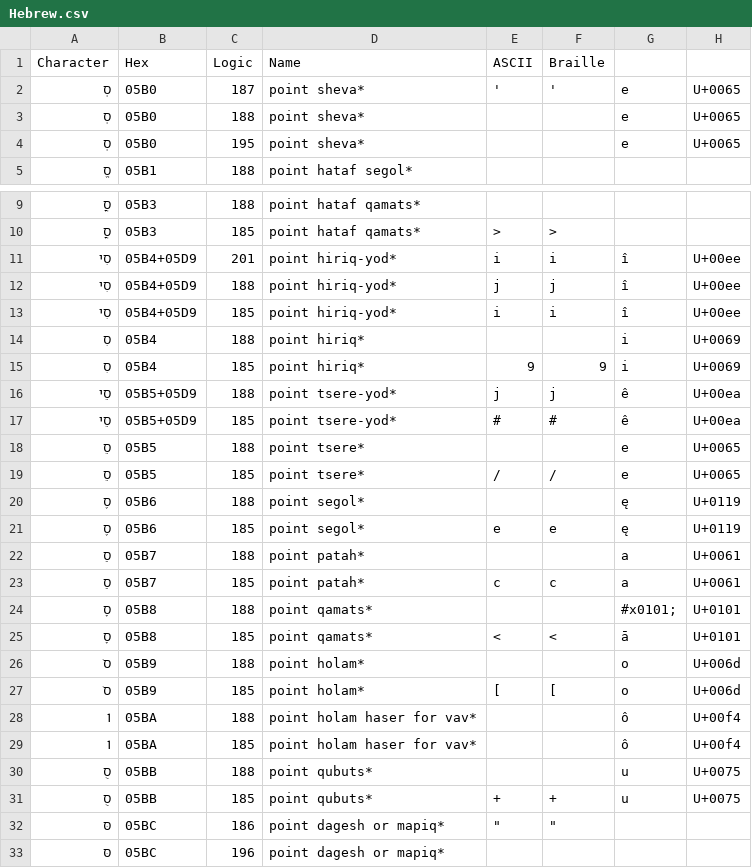
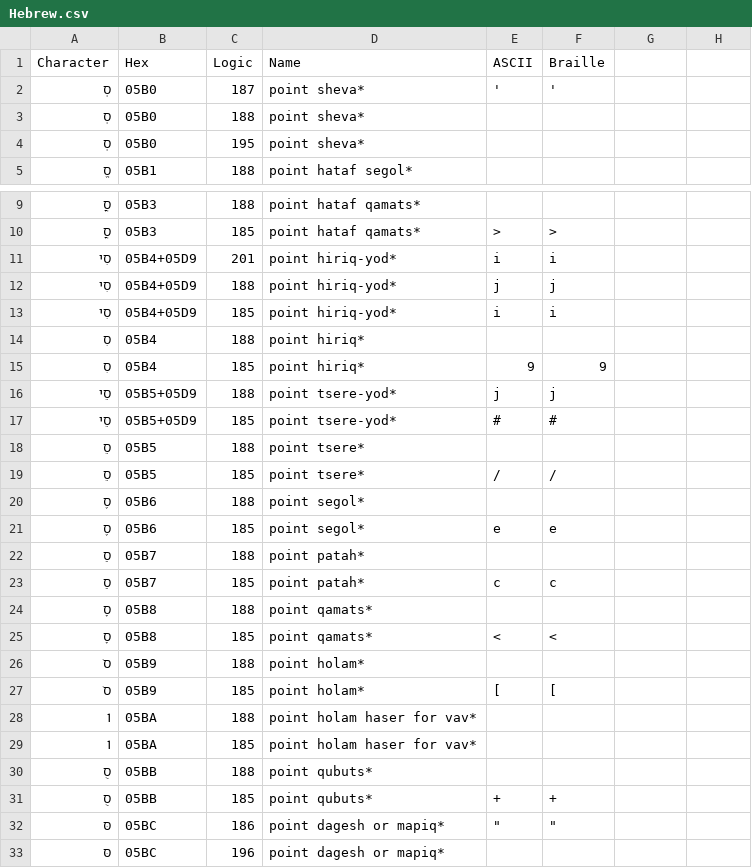
Before and after one commit to yeatersink/Niv-Louie, a CSV file: languages/source/Hebrew.csv, drawn as a sheet; only a part is shown, gaps mark what is left out; the diff covers the shown part only.

```diff
--- a/languages/source/Hebrew.csv
+++ b/languages/source/Hebrew.csv
@@ -2,3 +2,3 @@ Character,Hex,Logic,Name,ASCII,Braille
-סְ,05B0,187,point sheva*,',',e,U+0065
-סְ,05B0,188,point sheva*,,,e,U+0065
-סְ,05B0,195,point sheva*,,,e,U+0065
+"סְ","05B0","187","point sheva*","'","'"
+"סְ","05B0","188","point sheva*","",""
+"סְ","05B0","195","point sheva*","",""
@@ -11,21 +11,21 @@ Character,Hex,Logic,Name,ASCII,Braille
-סִי,05B4+05D9,201,point hiriq-yod*,i,i,î,U+00ee
-סִי,05B4+05D9,188,point hiriq-yod*,j,j,î,U+00ee
-סִי,05B4+05D9,185,point hiriq-yod*,i,i,î,U+00ee
-סִ,05B4,188,point hiriq*,,,i,U+0069
-סִ,05B4,185,point hiriq*,9,9,i,U+0069
-סֵי,05B5+05D9,188,point tsere-yod*,j,j,ê,U+00ea
-סֵי,05B5+05D9,185,point tsere-yod*,#,#,ê,U+00ea
-סֵ,05B5,188,point tsere*,,,e,U+0065
-סֵ,05B5,185,point tsere*,/,/,e,U+0065
-סֶ,05B6,188,point segol*,,,ę,U+0119
-סֶ,05B6,185,point segol*,e,e,ę,U+0119
-סַ,05B7,188,point patah*,,,a,U+0061
-סַ,05B7,185,point patah*,c,c,a,U+0061
-סָ,05B8,188,point qamats*,,,#x0101;,U+0101
-סָ,05B8,185,point qamats*,<,<,ā,U+0101
-סֹ,05B9,188,point holam*,,,o,U+006d
-סֹ,05B9,185,point holam*,[,[,o,U+006d
-וֺ,05BA,188,point holam haser for vav*,,,ô,U+00f4
-וֺ,05BA,185,point holam haser for vav*,,,ô,U+00f4
-סֻ,05BB,188,point qubuts*,,,u,U+0075
-סֻ,05BB,185,point qubuts*,+,+,u,U+0075
+"סִי","05B4+05D9","201","point hiriq-yod*","i","i"
+"סִי","05B4+05D9","188","point hiriq-yod*","j","j"
+"סִי","05B4+05D9","185","point hiriq-yod*","i","i"
+"סִ","05B4","188","point hiriq*","",""
+"סִ","05B4","185","point hiriq*","9","9"
+"סֵי","05B5+05D9","188","point tsere-yod*","j","j"
+"סֵי","05B5+05D9","185","point tsere-yod*","#","#"
+"סֵ","05B5","188","point tsere*","",""
+"סֵ","05B5","185","point tsere*","/","/"
+"סֶ","05B6","188","point segol*","",""
+"סֶ","05B6","185","point segol*","e","e"
+"סַ","05B7","188","point patah*","",""
+"סַ","05B7","185","point patah*","c","c"
+"סָ","05B8","188","point qamats*","",""
+"סָ","05B8","185","point qamats*","<","<"
+"סֹ","05B9","188","point holam*","",""
+"סֹ","05B9","185","point holam*","[","["
+"וֺ","05BA","188","point holam haser for vav*","",""
+"וֺ","05BA","185","point holam haser for vav*","",""
+"סֻ","05BB","188","point qubuts*","",""
+"סֻ","05BB","185","point qubuts*","+","+"
```
Also changed, not shown: 2 moved rows and 84 edited cells elsewhere in this file, 2 other files.
